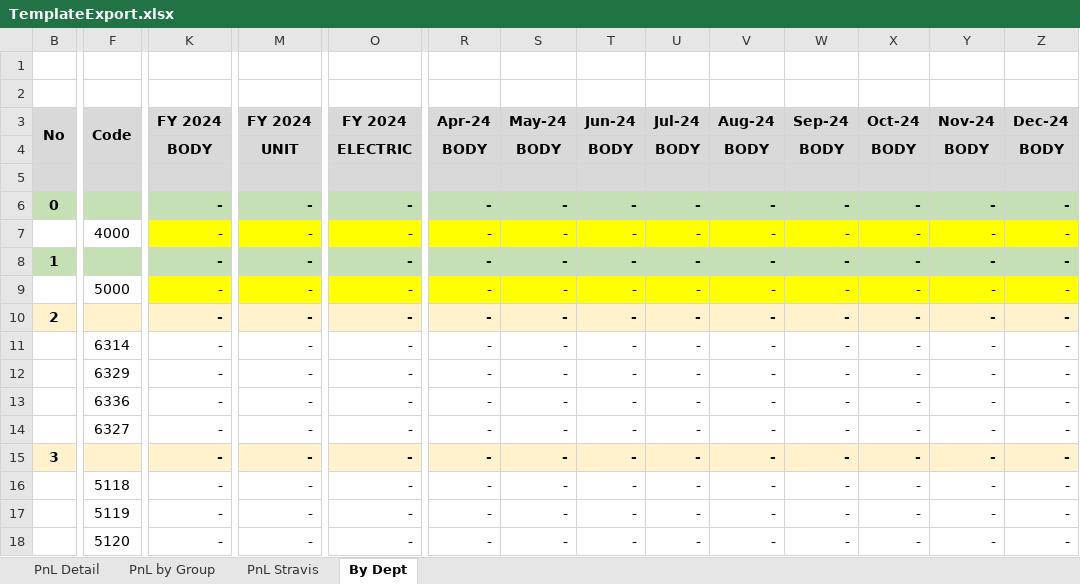
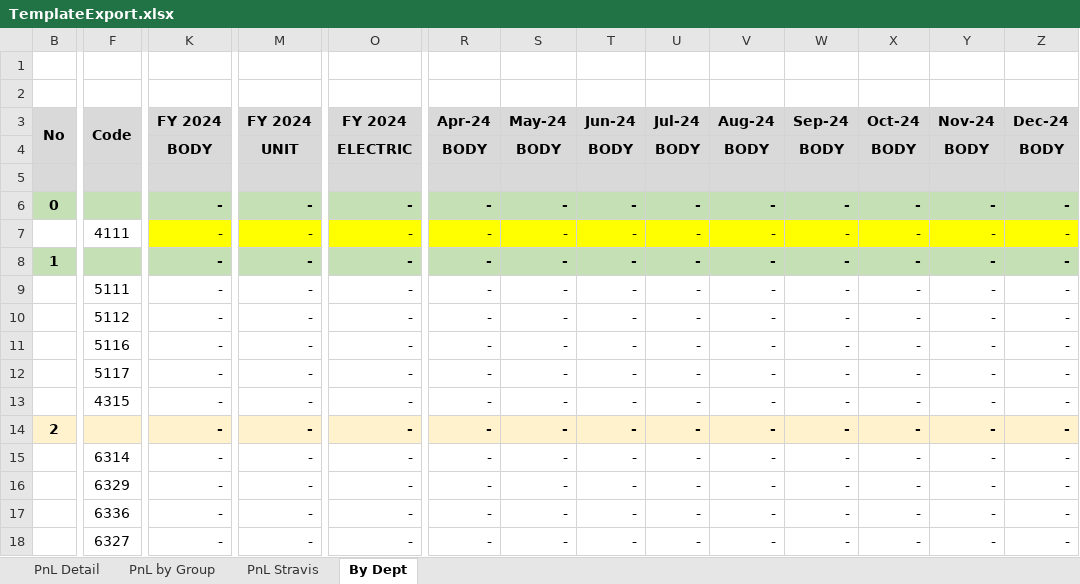
Before and after one commit to aisin-remote/cubic-pro, an Excel workbook: public/files/TemplateExport.xlsx, sheet By Dept, drawn as a sheet; only a part is shown, gaps mark what is left out; the shorter side is filled out with more unchanged rows; values as stored, in another font and other column widths than the file's, no borders; rows hold the shown columns only; the diff covers the shown part only; the diff names each change by its address in the sheet, - before the commit and + after, or states it on an @@ line.

```diff
--- a/public/files/TemplateExport.xlsx (sheet By Dept)
+++ b/public/files/TemplateExport.xlsx (sheet By Dept)
-F7: 4000
+F7: 4111
-F9: 5000
+F9: 5111
-K9 fill: #FFFF00
+K9 fill: none
-M9 fill: #FFFF00
+M9 fill: none
-O9 fill: #FFFF00
+O9 fill: none
-R9:Z9 fill: #FFFF00
+R9:Z9 fill: none
+row 10:  | 5112 | - | - | - | - | - | - | - | - | - | - | - | -
+row 11:  | 5116 | - | - | - | - | - | - | - | - | - | - | - | -
+row 12:  | 5117 | - | - | - | - | - | - | - | - | - | - | - | -
+row 13:  | 4315 | - | - | - | - | - | - | - | - | - | - | - | -
```
Also changed, not shown: cell formats elsewhere in this sheet, formulas that keep their value, public/files/Summary_New_2024.xlsx, public/files/Template_Capex_export.xlsx, 8 other files.
